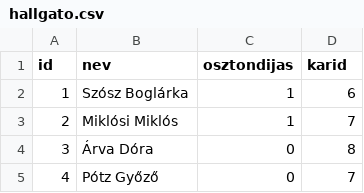
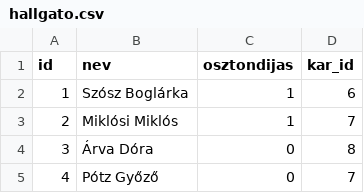
Before and after one commit to markbozsoki/GAMF_webprog_2_ea, a CSV file: database/csv_sources/hallgato.csv, drawn as a sheet; only a part is shown.

```diff
--- a/database/csv_sources/hallgato.csv
+++ b/database/csv_sources/hallgato.csv
@@ -1,2 +1,2 @@
-id	nev	osztondijas	karid
+id	nev	osztondijas	kar_id
 1	Szósz Boglárka	1	6
```
Also changed, not shown: database/csv_sources/masolas.csv, 12 other files.
